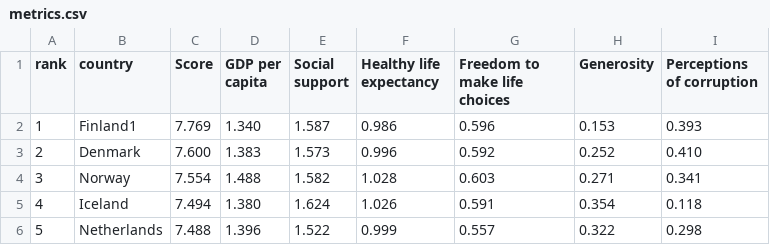
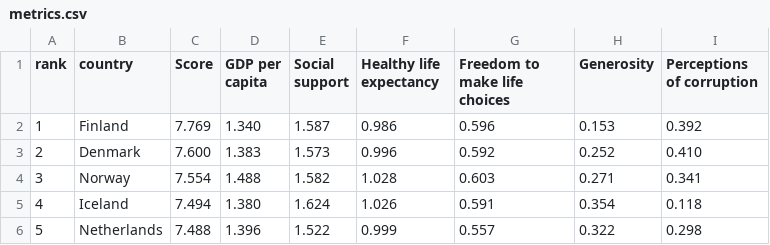
Before and after one commit to carloditan24/cditan-nodejs-training-module1, a CSV file: metrics.csv, drawn as a sheet; only a part is shown.

```diff
--- a/metrics.csv
+++ b/metrics.csv
@@ -1,3 +1,3 @@
 rank,country,Score,GDP per capita,Social support,Healthy life expectancy,Freedom to make life choices,Generosity,Perceptions of corruption
-1,Finland1,7.769,1.340,1.587,0.986,0.596,0.153,0.393
+1,Finland,7.769,1.340,1.587,0.986,0.596,0.153,0.392
 2,Denmark,7.600,1.383,1.573,0.996,0.592,0.252,0.410
```
Also changed, not shown: 9 other files.
